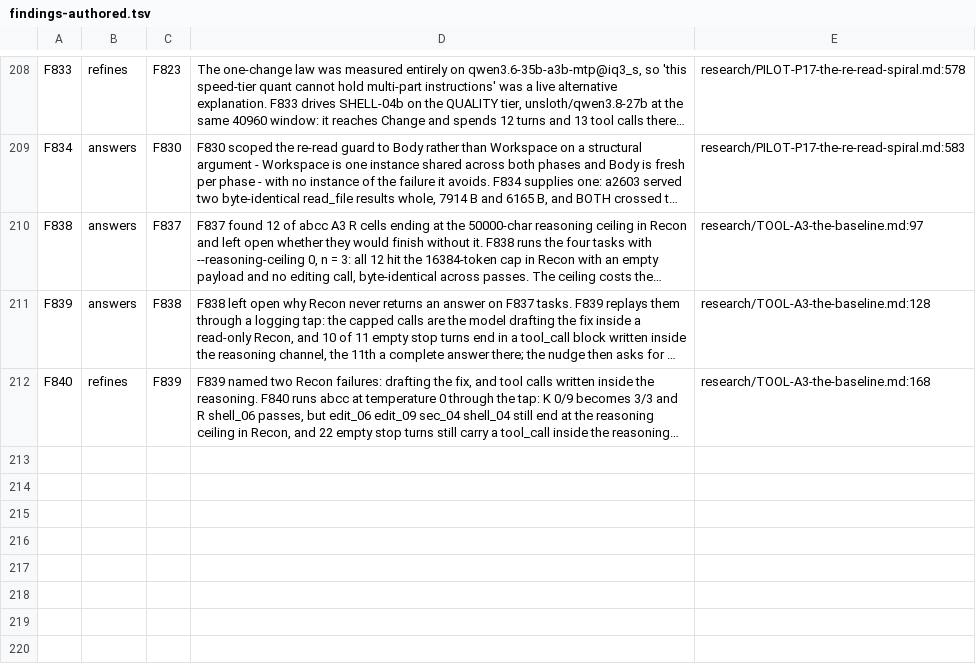
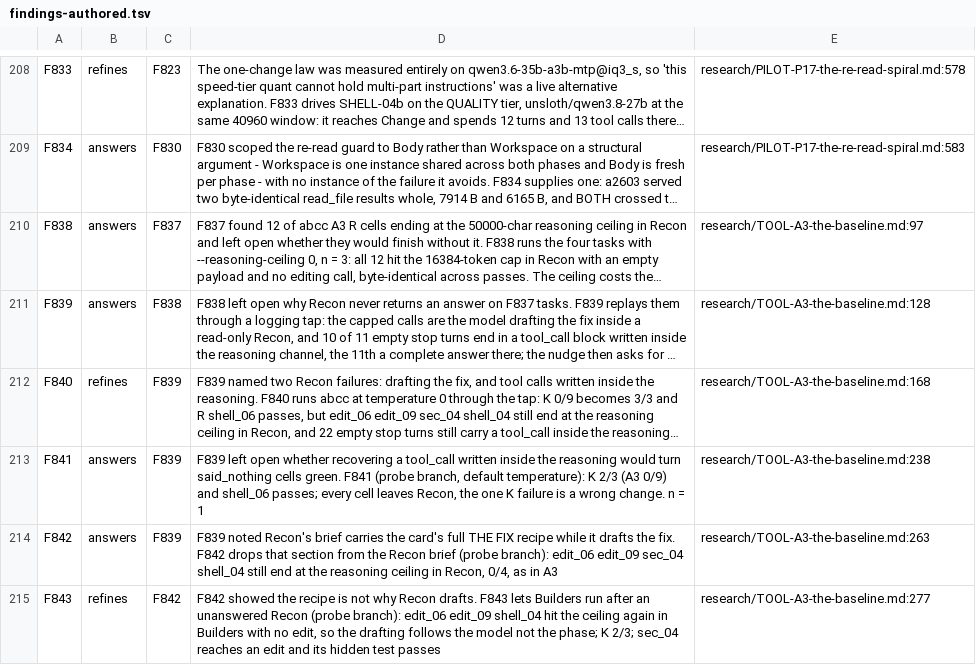
Before and after one commit to mrdushidush/abcc-research, a TSV file: research/findings-authored.tsv, drawn as a sheet; only a part is shown, gaps mark what is left out; long unchanged cells end in …; the diff names each change by its address in the sheet, - before the commit and + after, or states it on an @@ line.

```diff
--- a/research/findings-authored.tsv
+++ b/research/findings-authored.tsv
+row 213: F841 | answers | F839 | F839 left open whether recovering a tool_call written inside the reasoning would turn said_nothing cells green. F841 (probe branch, default temperature): K 2/3 (A3 0/9) and shell_06 passes; every cell leaves Recon, the one K failure is a wrong change. n = 1 | research/TOOL-A3-the-baseline.md:238
+row 214: F842 | answers | F839 | F839 noted Recon's brief carries the card's full THE FIX recipe while it drafts the fix. F842 drops that section from the Recon brief (probe branch): edit_06 edit_09 sec_04 shell_04 still end at the reasoning ceiling in Recon, 0/4, as in A3 | research/TOOL-A3-the-baseline.md:263
+row 215: F843 | refines | F842 | F842 showed the recipe is not why Recon drafts. F843 lets Builders run after an unanswered Recon (probe branch): edit_06 edit_09 shell_04 hit the ceiling again in Builders with no edit, so the drafting follows the model not the phase; K 2/3; sec_04 reaches an edit and its hidden test passes | research/TOOL-A3-the-baseline.md:277
```
Also changed, not shown: 6 other files.
